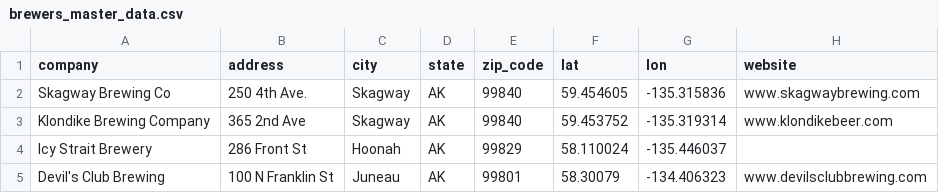
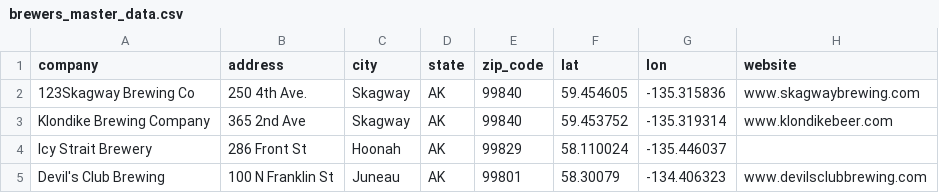
Before and after one commit to thebeerforme/thebeerforme, a CSV file: data/brewers_master_data.csv, drawn as a sheet; only a part is shown.

Commit message:
test

```diff
--- a/data/brewers_master_data.csv
+++ b/data/brewers_master_data.csv
@@ -1,3 +1,3 @@
 company,address,city,state,zip_code,lat,lon,website
-Skagway Brewing Co,250 4th Ave.,Skagway,AK,99840,59.454605,-135.315836,www.skagwaybrewing.com
+123Skagway Brewing Co,250 4th Ave.,Skagway,AK,99840,59.454605,-135.315836,www.skagwaybrewing.com
 Klondike Brewing Company,365 2nd Ave,Skagway,AK,99840,59.453752,-135.319314,www.klondikebeer.com
```
